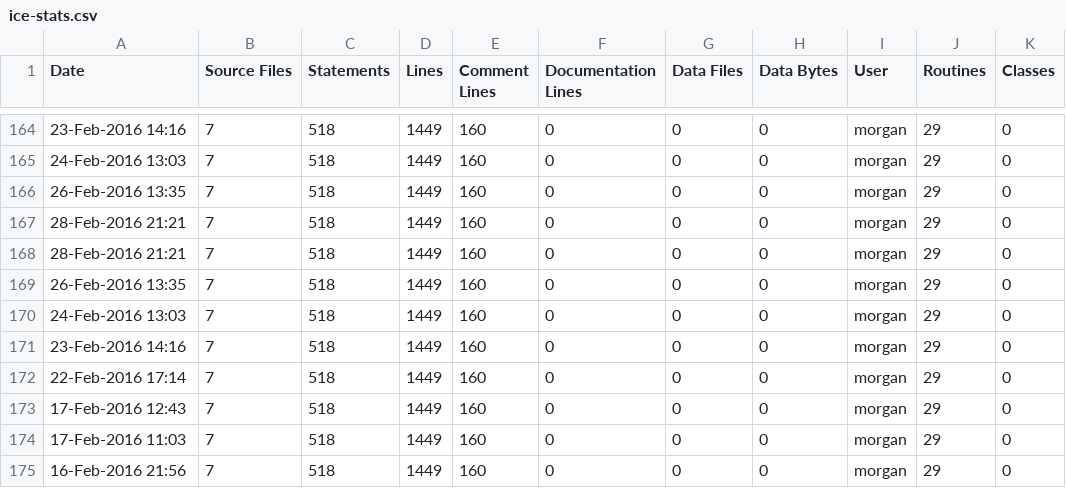
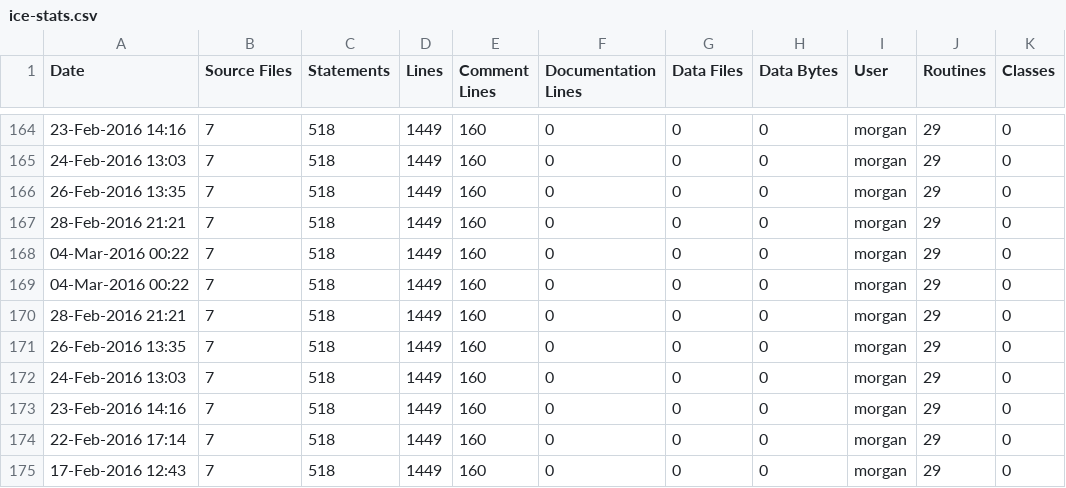
Before and after one commit to RomkoSI/G3D, a CSV file: G3D10/nfd.lib/ice-stats.csv, drawn as a sheet; only a part is shown, gaps mark what is left out; the shorter side is filled out with more unchanged rows.

```diff
--- a/G3D10/nfd.lib/ice-stats.csv
+++ b/G3D10/nfd.lib/ice-stats.csv
@@ -167,2 +167,4 @@ Date,Source Files,Statements,Lines,Comment Lines,Documentation Lines,Data Files,
 28-Feb-2016 21:21,7,518,1449,160,0,0,0,morgan,29,0
+04-Mar-2016 00:22,7,518,1449,160,0,0,0,morgan,29,0
+04-Mar-2016 00:22,7,518,1449,160,0,0,0,morgan,29,0
 28-Feb-2016 21:21,7,518,1449,160,0,0,0,morgan,29,0
```
Also changed, not shown: G3D10/civetweb.lib/ice-stats.csv, G3D10/enet.lib/ice-stats.csv, 10 other files.
